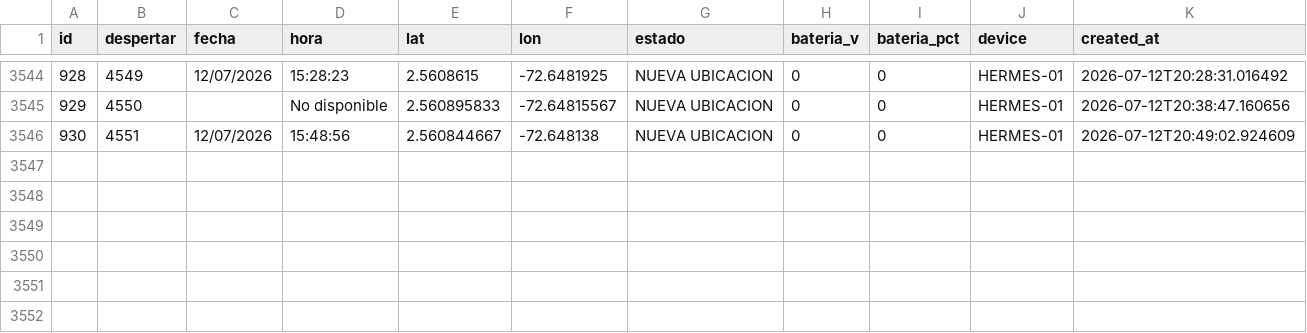
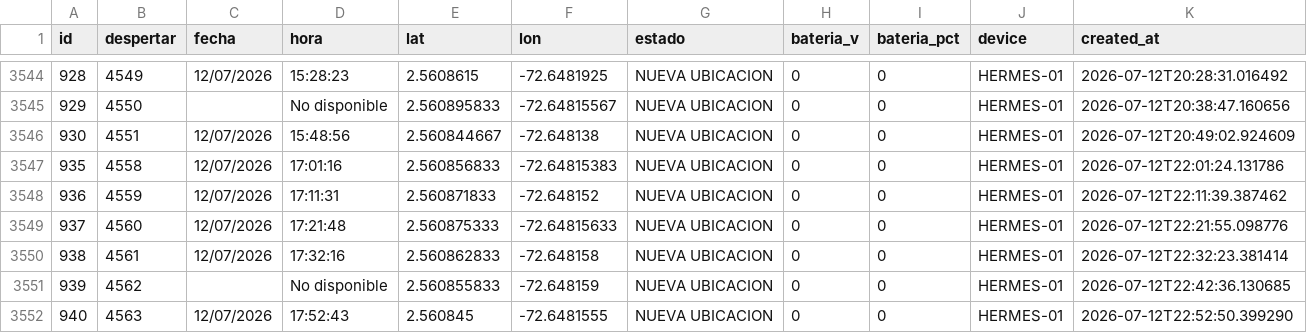
Before and after one commit to jhonlopez38/pruebas, a CSV file: static/files/gps_log.csv, drawn as a sheet; only a part is shown, gaps mark what is left out; the diff names each change by its address in the sheet, - before the commit and + after, or states it on an @@ line.

Commit message:
CSV update

```diff
--- a/static/files/gps_log.csv
+++ b/static/files/gps_log.csv
+row 3547: 935 | 4558 | 12/07/2026 | 17:01:16 | 2.560856833 | -72.64815383 | NUEVA UBICACION | 0 | 0 | HERMES-01 | 2026-07-12T22:01:24.131786
+row 3548: 936 | 4559 | 12/07/2026 | 17:11:31 | 2.560871833 | -72.648152 | NUEVA UBICACION | 0 | 0 | HERMES-01 | 2026-07-12T22:11:39.387462
+row 3549: 937 | 4560 | 12/07/2026 | 17:21:48 | 2.560875333 | -72.64815633 | NUEVA UBICACION | 0 | 0 | HERMES-01 | 2026-07-12T22:21:55.098776
+row 3550: 938 | 4561 | 12/07/2026 | 17:32:16 | 2.560862833 | -72.648158 | NUEVA UBICACION | 0 | 0 | HERMES-01 | 2026-07-12T22:32:23.381414
+row 3551: 939 | 4562 |  | No disponible | 2.560855833 | -72.648159 | NUEVA UBICACION | 0 | 0 | HERMES-01 | 2026-07-12T22:42:36.130685
+row 3552: 940 | 4563 | 12/07/2026 | 17:52:43 | 2.560845 | -72.6481555 | NUEVA UBICACION | 0 | 0 | HERMES-01 | 2026-07-12T22:52:50.399290
```
